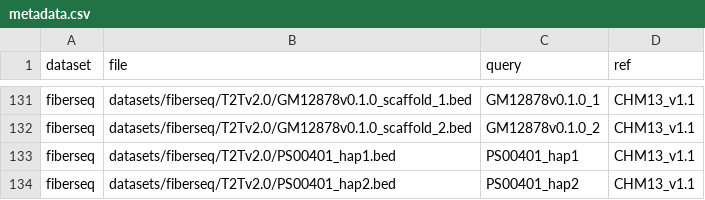
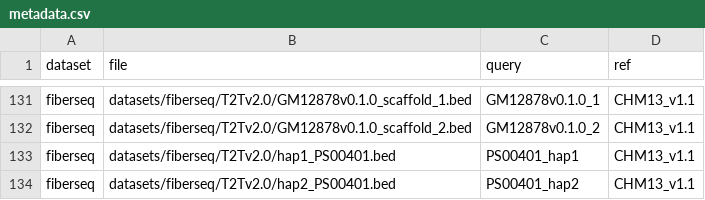
Before and after one commit to mrvollger/SafFire, a CSV file: datasets/metadata.csv, drawn as a sheet; only a part is shown, gaps mark what is left out.

```diff
--- a/datasets/metadata.csv
+++ b/datasets/metadata.csv
@@ -132,3 +132,3 @@ fiberseq,datasets/fiberseq/T2Tv2.0/GM12878v0.1.0_scaffold_1.bed,GM12878v0.1.0_1,
 fiberseq,datasets/fiberseq/T2Tv2.0/GM12878v0.1.0_scaffold_2.bed,GM12878v0.1.0_2,CHM13_v1.1
-fiberseq,datasets/fiberseq/T2Tv2.0/PS00401_hap1.bed,PS00401_hap1,CHM13_v1.1
-fiberseq,datasets/fiberseq/T2Tv2.0/PS00401_hap2.bed,PS00401_hap2,CHM13_v1.1
+fiberseq,datasets/fiberseq/T2Tv2.0/hap1_PS00401.bed,PS00401_hap1,CHM13_v1.1
+fiberseq,datasets/fiberseq/T2Tv2.0/hap2_PS00401.bed,PS00401_hap2,CHM13_v1.1
```
Also changed, not shown: 2 other files.
